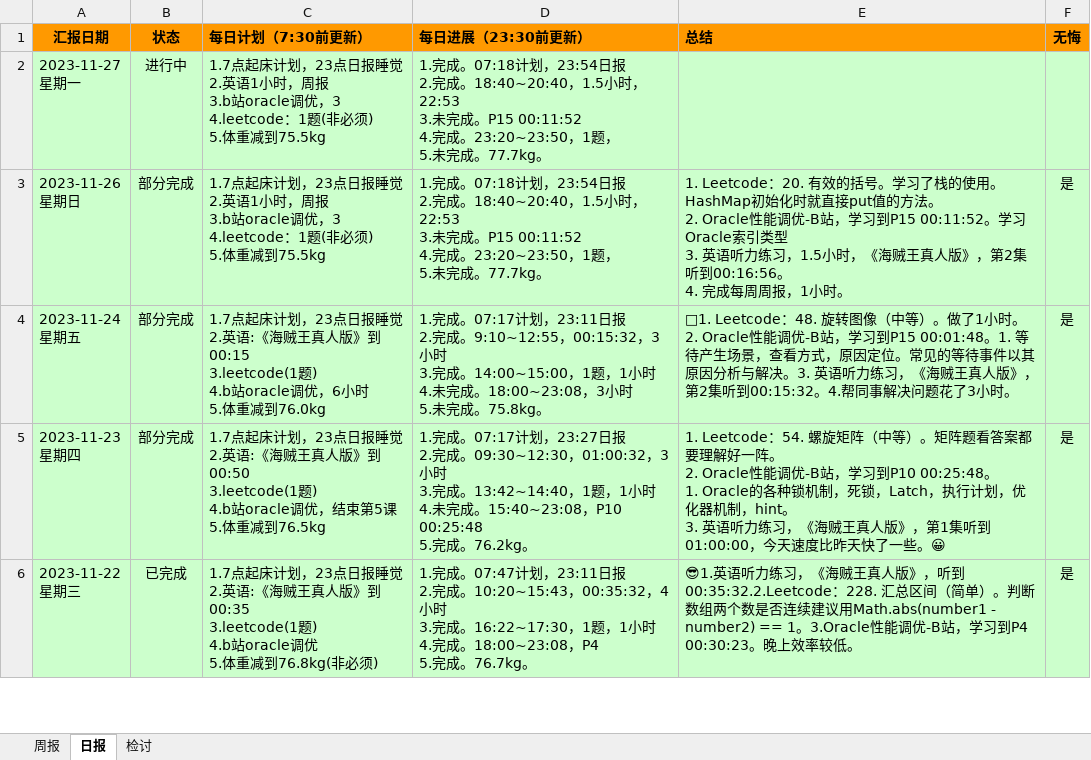
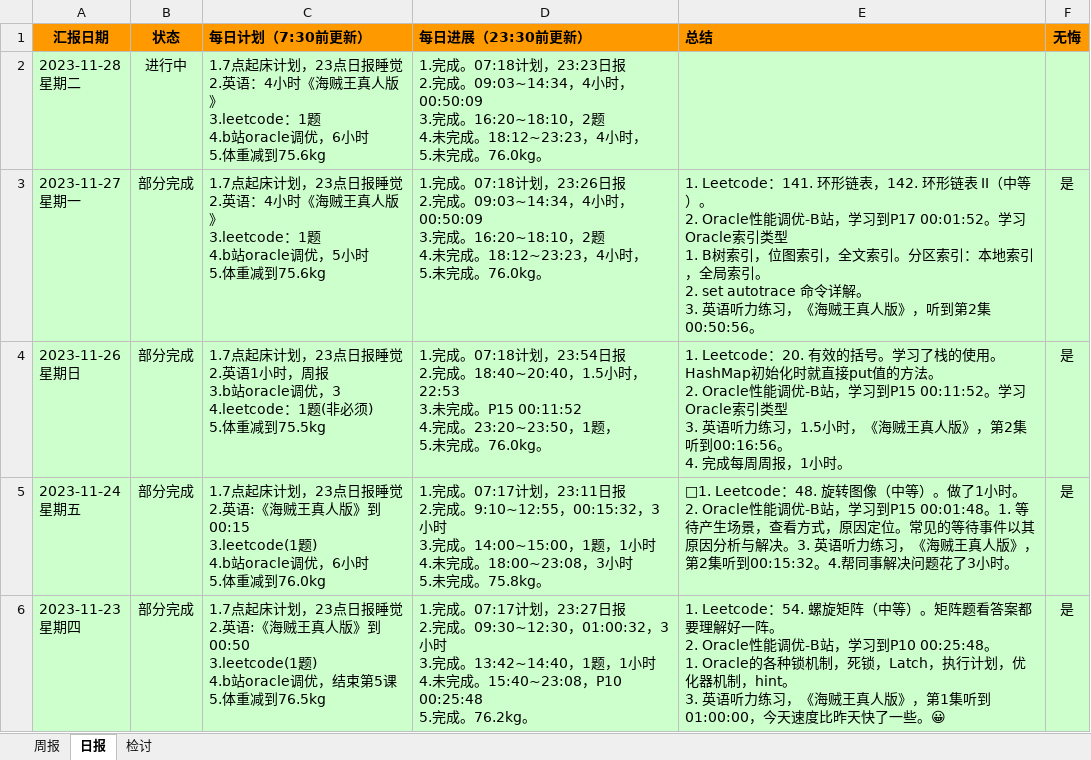
Before and after one commit to namelessmyth/beFreeCoder, an Excel workbook: report/周期报告-2023-Gem.xlsx, sheet 日报, drawn as a sheet; only a part is shown; the shorter side is filled out with more unchanged rows; values as stored, in another font and other column widths than the file's, no borders; conditional formats not drawn; addresses are those after the commit; ↵ is a line break in a cell; the diff names each change by its address in the sheet, - before the commit and + after, or states it on an @@ line.

```diff
--- a/report/周期报告-2023-Gem.xlsx (sheet 日报)
+++ b/report/周期报告-2023-Gem.xlsx (sheet 日报)
+row 2: 2023-11-28 ↵ 星期二 | 进行中 | 1.7点起床计划，23点日报睡觉 ↵ 2.英语：4小时《海贼王真人版》 ↵ 3.leetcode：1题 ↵ 4.b站oracle调优，6小时 ↵ 5.体重减到75.6kg | 1.完成。07:18计划，23:23日报 ↵ 2.完成。09:03~14:34，4小时，00:50:09 ↵ 3.完成。16:20~18:10，2题 ↵ 4.未完成。18:12~23:23，4小时， ↵ 5.未完成。76.0kg。
-B3 (状态): 进行中
+B3 (状态): 部分完成
-C3 (每日计划（7:30前更新）): …2.英语1小时，周报 ↵ 3.b站oracle调优，3 ↵ 4.leetcode：1题(非必须) ↵ 5.体重减到75.5kg
+C3 (每日计划（7:30前更新）): …2.英语：4小时《海贼王真人版》 ↵ 3.leetcode：1题 ↵ 4.b站oracle调优，5小时 ↵ 5.体重减到75.6kg
-D3 (每日进展（23:30前更新）): …07:18计划，23:54日报 ↵ 2.完成。18:40~20:40，1.5小时，22:53 ↵ 3.未完成。P15 00:11:52 ↵ 4.完成。23:20~23:50，1题， ↵ 5.未完成。77.7kg。
+D3 (每日进展（23:30前更新）): …07:18计划，23:26日报 ↵ 2.完成。09:03~14:34，4小时，00:50:09 ↵ 3.完成。16:20~18:10，2题 ↵ 4.未完成。18:12~23:23，4小时， ↵ 5.未完成。76.0kg。
-E3 (总结): (empty)
+E3 (总结): 1. Leetcode：141. 环形链表，142. 环形链表 II（中等）。 ↵ 2. Oracle性能调优-B站，学习到P17 00:01:52。学习Oracle索引类型 ↵ 1. B树索引，位图索引，全文索引。分区索引：本地索引，全局索引。 ↵ 2. set autotrace 命令详解。 ↵ 3. 英语听力练习，《海贼王真人版》，听到第2集00:50:56。
-F3 (无悔): (empty)
+F3 (无悔): 是
-D4 (每日进展（23:30前更新）): …未完成。77.7kg。
+D4 (每日进展（23:30前更新）): …未完成。76.0kg。
```
Also changed, not shown: sheet 周报, 2 other files.
